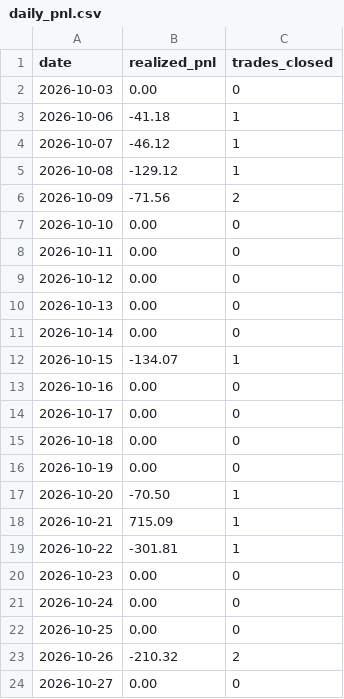
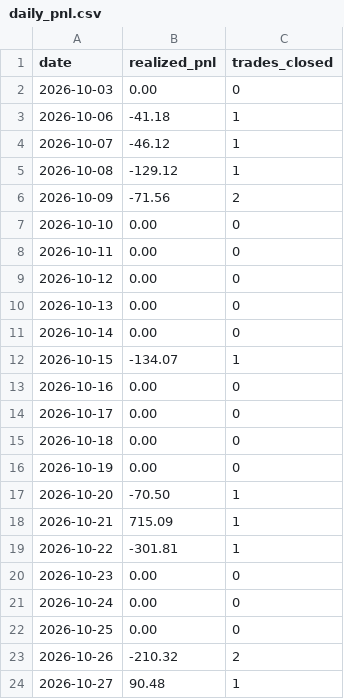
Before and after one commit to manchalasudharshan/alpaca-trading-bot, a CSV file: daily_pnl.csv, drawn as a sheet.

```diff
--- a/daily_pnl.csv
+++ b/daily_pnl.csv
@@ -23,2 +23,2 @@ date,realized_pnl,trades_closed
 2026-10-26,-210.32,2
-2026-10-27,0.00,0
+2026-10-27,90.48,1
```
Also changed, not shown: trades.csv, 2 other files.
